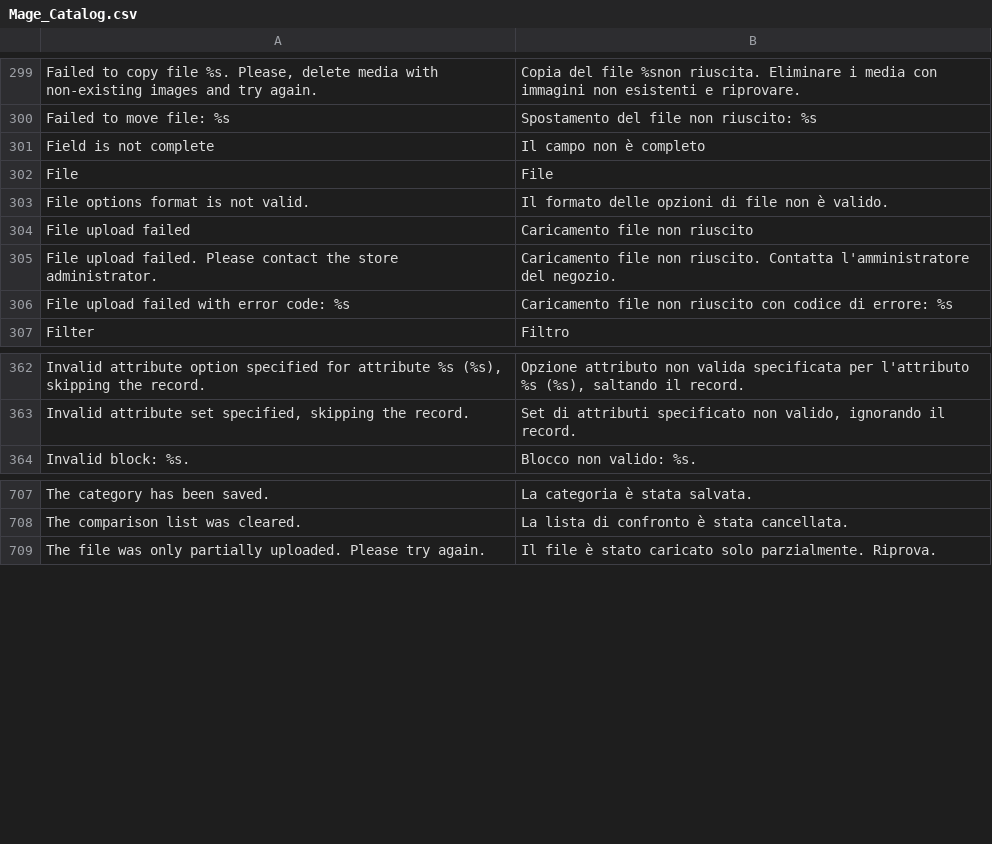
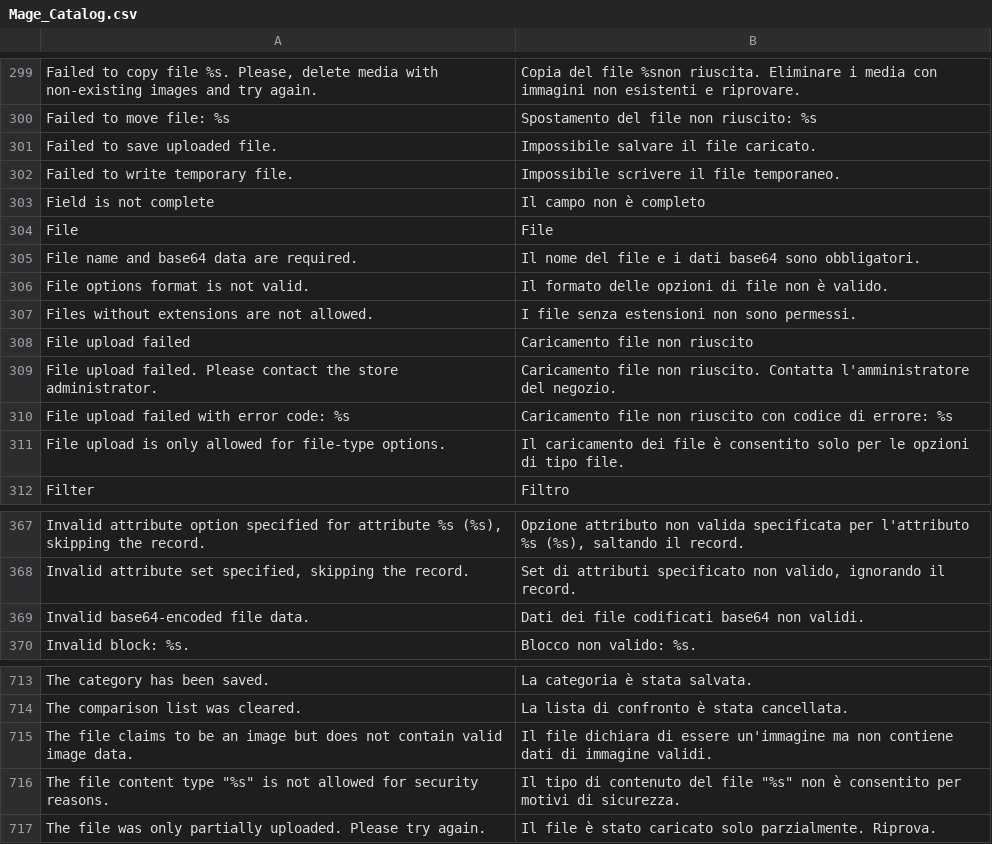
Before and after one commit to MahoCommerce/maho-language-it_IT, a CSV file: app/locale/it_IT/Mage_Catalog.csv, drawn as a sheet; only a part is shown, gaps mark what is left out; the diff names each change by its address in the sheet, - before the commit and + after, or states it on an @@ line.

```diff
--- a/app/locale/it_IT/Mage_Catalog.csv
+++ b/app/locale/it_IT/Mage_Catalog.csv
+row 301: Failed to save uploaded file. | Impossibile salvare il file caricato.
+row 302: Failed to write temporary file. | Impossibile scrivere il file temporaneo.
+row 305: File name and base64 data are required. | Il nome del file e i dati base64 sono obbligatori.
+row 307: Files without extensions are not allowed. | I file senza estensioni non sono permessi.
+row 311: File upload is only allowed for file-type options. | Il caricamento dei file è consentito solo per le opzioni di tipo file.
+row 369: Invalid base64-encoded file data. | Dati dei file codificati base64 non validi.
+row 715: The file claims to be an image but does not contain valid image data. | Il file dichiara di essere un'immagine ma non contiene dati di immagine validi.
+row 716: The file content type "%s" is not allowed for security reasons. | Il tipo di contenuto del file "%s" non è consentito per motivi di sicurezza.
```
Also changed, not shown: app/locale/it_IT/Mage_Api.csv, app/locale/it_IT/Mage_Contacts.csv, 12 other files.
